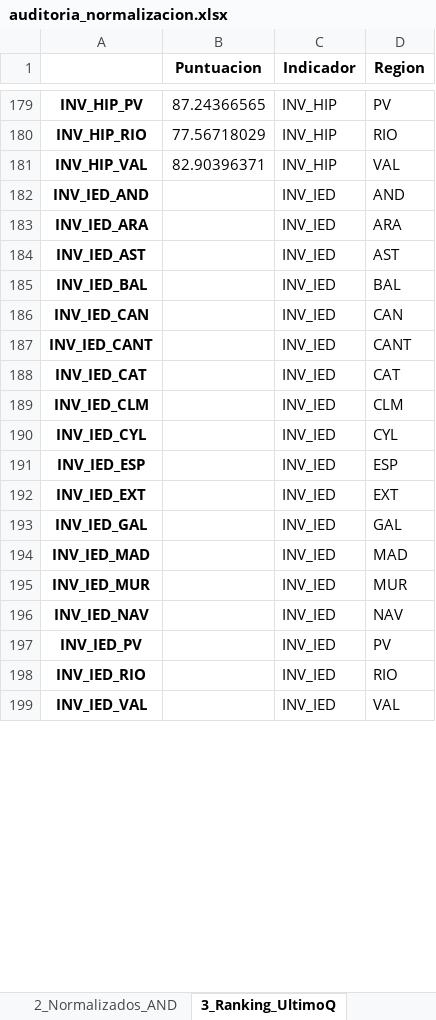
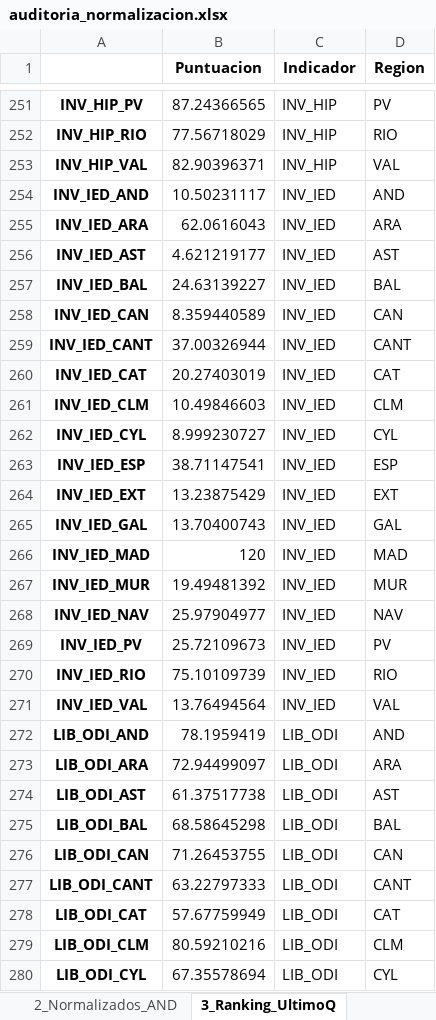
Before and after one commit to mhidper/IPA27_project, an Excel workbook: results/data/auditoria_normalizacion.xlsx, sheet 3_Ranking_UltimoQ, drawn as a sheet; only a part is shown, gaps mark what is left out; values as stored, in another font and other column widths than the file's, no borders; addresses are those after the commit; the diff covers the shown part only; the diff names each change by its address in the sheet, - before the commit and + after, or states it on an @@ line.

```diff
--- a/results/data/auditoria_normalizacion.xlsx (sheet 3_Ranking_UltimoQ)
+++ b/results/data/auditoria_normalizacion.xlsx (sheet 3_Ranking_UltimoQ)
-B254 (Puntuacion): (empty)
+B254 (Puntuacion): 10.50231117
-B255 (Puntuacion): (empty)
+B255 (Puntuacion): 62.0616043
-B256 (Puntuacion): (empty)
+B256 (Puntuacion): 4.621219177
-B257 (Puntuacion): (empty)
+B257 (Puntuacion): 24.63139227
-B258 (Puntuacion): (empty)
+B258 (Puntuacion): 8.359440589
-B259 (Puntuacion): (empty)
+B259 (Puntuacion): 37.00326944
-B260 (Puntuacion): (empty)
+B260 (Puntuacion): 20.27403019
-B261 (Puntuacion): (empty)
+B261 (Puntuacion): 10.49846603
-B262 (Puntuacion): (empty)
+B262 (Puntuacion): 8.999230727
-B263 (Puntuacion): (empty)
+B263 (Puntuacion): 38.71147541
-B264 (Puntuacion): (empty)
+B264 (Puntuacion): 13.23875429
-B265 (Puntuacion): (empty)
+B265 (Puntuacion): 13.70400743
-B266 (Puntuacion): (empty)
+B266 (Puntuacion): 120
-B267 (Puntuacion): (empty)
+B267 (Puntuacion): 19.49481392
-B268 (Puntuacion): (empty)
+B268 (Puntuacion): 25.97904977
-B269 (Puntuacion): (empty)
+B269 (Puntuacion): 25.72109673
-B270 (Puntuacion): (empty)
+B270 (Puntuacion): 75.10109739
-B271 (Puntuacion): (empty)
+B271 (Puntuacion): 13.76494564
+row 272: LIB_ODI_AND | 78.1959419 | LIB_ODI | AND
+row 273: LIB_ODI_ARA | 72.94499097 | LIB_ODI | ARA
+row 274: LIB_ODI_AST | 61.37517738 | LIB_ODI | AST
+row 275: LIB_ODI_BAL | 68.58645298 | LIB_ODI | BAL
+row 276: LIB_ODI_CAN | 71.26453755 | LIB_ODI | CAN
+row 277: LIB_ODI_CANT | 63.22797333 | LIB_ODI | CANT
+row 278: LIB_ODI_CAT | 57.67759949 | LIB_ODI | CAT
+row 279: LIB_ODI_CLM | 80.59210216 | LIB_ODI | CLM
+row 280: LIB_ODI_CYL | 67.35578694 | LIB_ODI | CYL
```
Also changed, not shown: 189 added rows and 36 edited cells elsewhere in this sheet, sheet 1_Originales_AND, sheet 2_Normalizados_AND, 22 other files.
